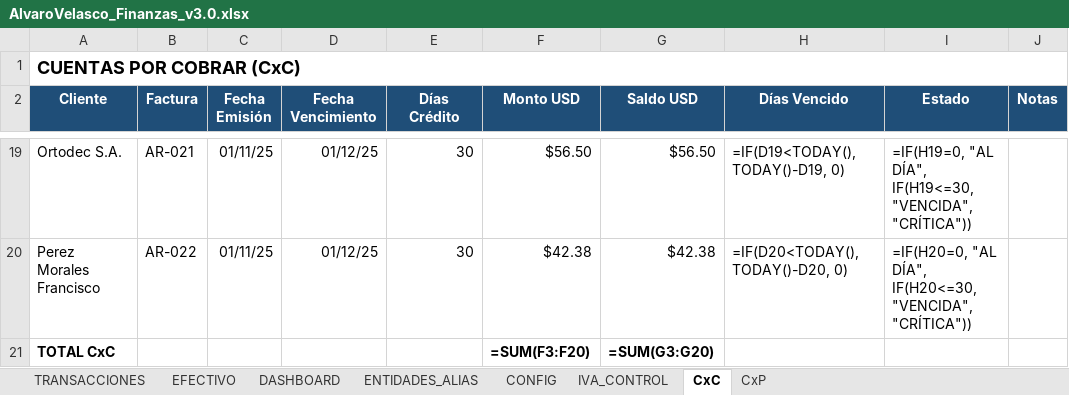
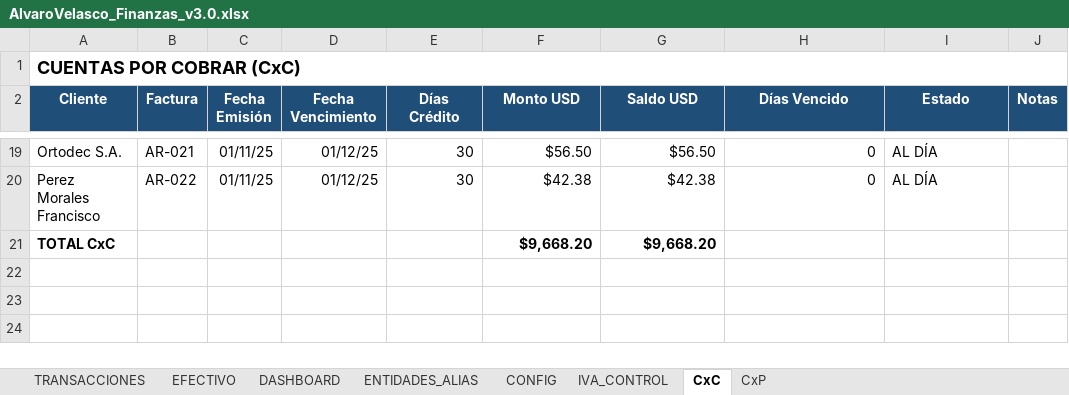
Before and after one commit to cimsa8-cyber/debt-sanitization-strategy, an Excel workbook: AlvaroVelasco_Finanzas_v3.0.xlsx, sheet CxC, drawn as a sheet; only a part is shown, gaps mark what is left out; values as stored, in another font and other column widths than the file's, no borders; formulas without a stored value are shown as written; the diff covers the shown part only; the diff names each change by its address in the sheet, - before the commit and + after, or states it on an @@ line.

```diff
--- a/AlvaroVelasco_Finanzas_v3.0.xlsx (sheet CxC)
+++ b/AlvaroVelasco_Finanzas_v3.0.xlsx (sheet CxC)
-H19 (Días Vencido): =IF(D19<TODAY(), TODAY()-D19, 0)
+H19 (Días Vencido): 0
-I19 (Estado): =IF(H19=0, "AL DÍA", IF(H19<=30, "VENCIDA", "CRÍTICA"))
+I19 (Estado): AL DÍA
-H20 (Días Vencido): =IF(D20<TODAY(), TODAY()-D20, 0)
+H20 (Días Vencido): 0
-I20 (Estado): =IF(H20=0, "AL DÍA", IF(H20<=30, "VENCIDA", "CRÍTICA"))
+I20 (Estado): AL DÍA
-F21 (Monto USD): =SUM(F3:F20)
+F21 (Monto USD): $9,668.20
-G21 (Saldo USD): =SUM(G3:G20)
+G21 (Saldo USD): $9,668.20
```
Also changed, not shown: 32 edited cells elsewhere in this sheet, sheet IVA_CONTROL, sheet CxP, sheet EFECTIVO, sheet CONFIG, sheet DASHBOARD, sheet TRANSACCIONES, 6 other files.
